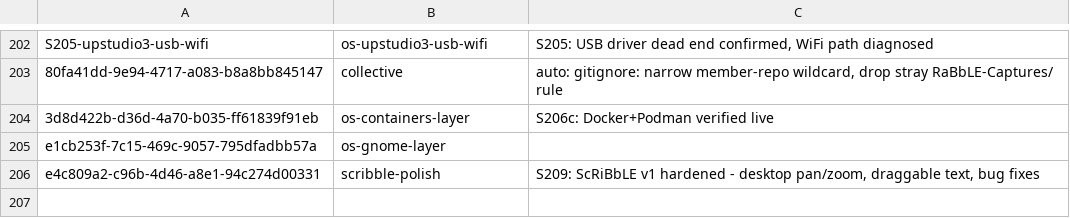
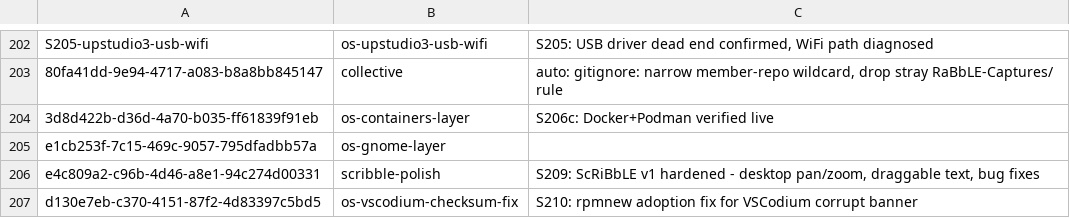
Before and after one commit to RaBbLE-Collective/RaBbLE-Grimoire, a TSV file: log/token-ledger.tsv, drawn as a sheet; only a part is shown, gaps mark what is left out.

Commit message:
transcribe ~ collective >> S210 heartbeat + token ledger row for os-vscodium-checksum-fix // %S210_LEDGER%

```diff
--- a/log/token-ledger.tsv
+++ b/log/token-ledger.tsv
@@ -206 +206,2 @@ e1cb253f-7c15-469c-9057-795dfadbb57a	os-gnome-layer
 e4c809a2-c96b-4d46-a8e1-94c274d00331	scribble-polish	S209: ScRiBbLE v1 hardened - desktop pan/zoom, draggable text, bug fixes
+d130e7eb-c370-4151-87f2-4d83397c5bd5	os-vscodium-checksum-fix	S210: rpmnew adoption fix for VSCodium corrupt banner
```
Also changed, not shown: 1 other file.
